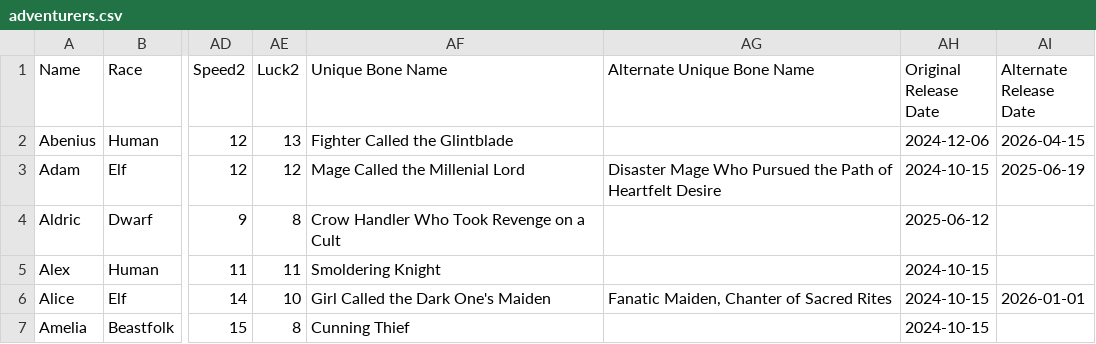
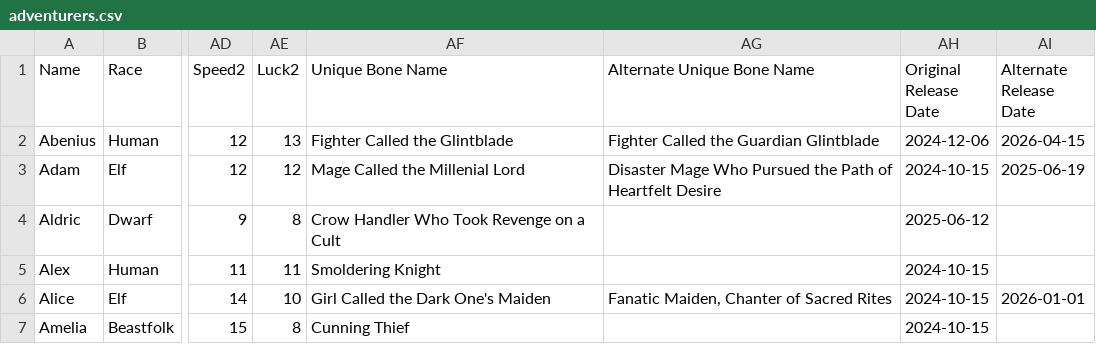
Before and after one commit to GorgonzolaRex/wizardry-daphne-guide, a CSV file: data/adventurers.csv, drawn as a sheet; only a part is shown, gaps mark what is left out; the diff names each change by its address in the sheet, - before the commit and + after, or states it on an @@ line.

Commit message:
add abe alt bones name

```diff
--- a/data/adventurers.csv
+++ b/data/adventurers.csv
-AG2 (Alternate Unique Bone Name): (empty)
+AG2 (Alternate Unique Bone Name): Fighter Called the Guardian Glintblade
```
